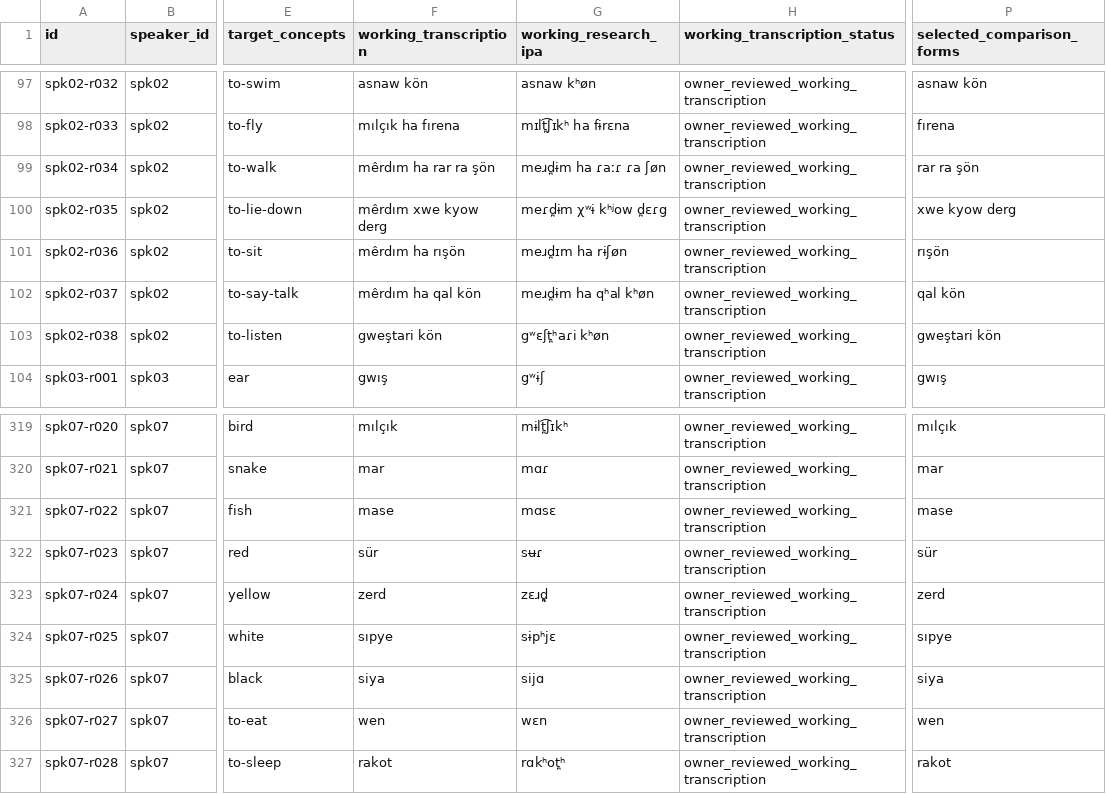
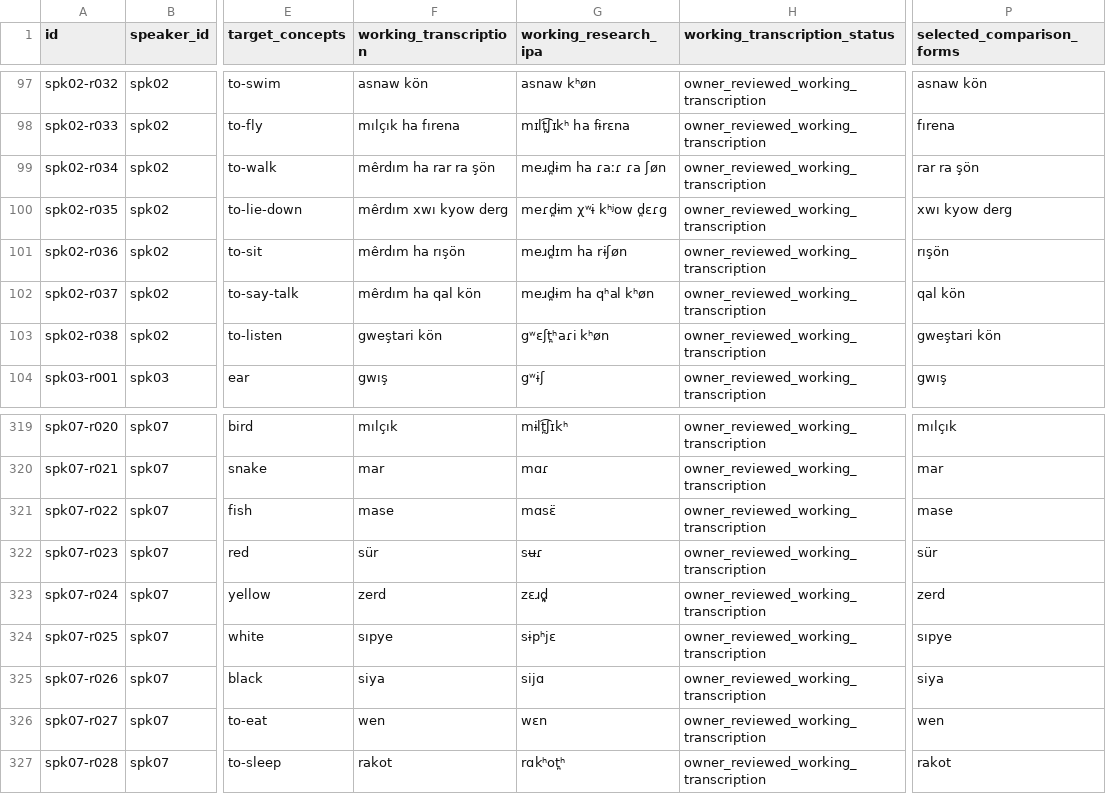
Before and after one commit to stronganchor/zazaki-survey-data, a TSV file: data/utterances.tsv, drawn as a sheet; only a part is shown, gaps mark what is left out; the diff names each change by its address in the sheet, - before the commit and + after, or states it on an @@ line.

```diff
--- a/data/utterances.tsv
+++ b/data/utterances.tsv
-F100 (working_transcription): mêrdım xwe kyow derg
+F100 (working_transcription): mêrdım xwı kyow derg
-P100 (selected_comparison_forms): xwe kyow derg
+P100 (selected_comparison_forms): xwı kyow derg
-G321 (working_research_ipa): mɑsɛ
+G321 (working_research_ipa): mɑsɛ̈
```
Also changed, not shown: data/coverage.tsv, data/forms.tsv, 8 other files.
